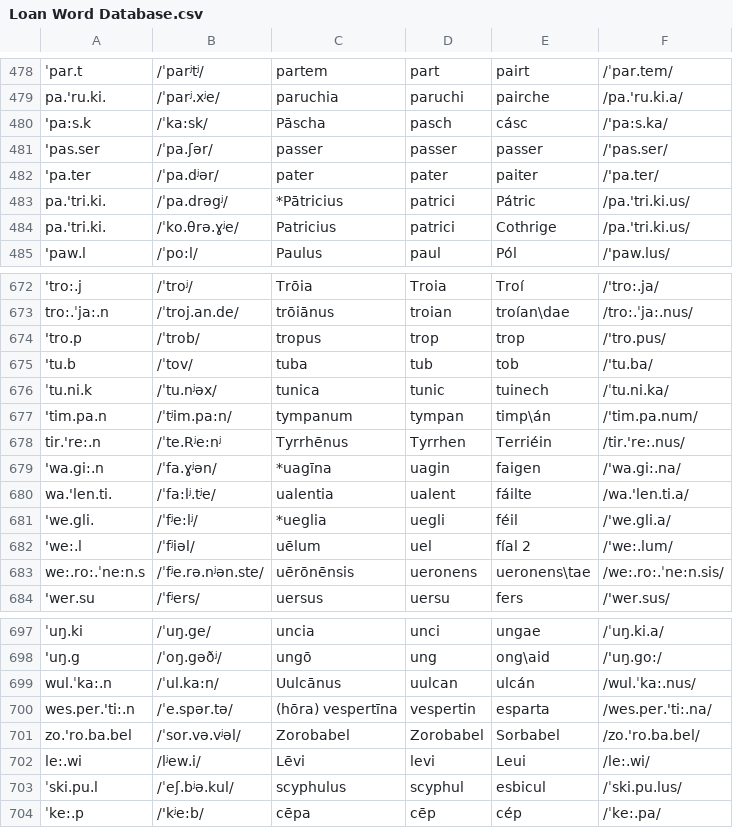
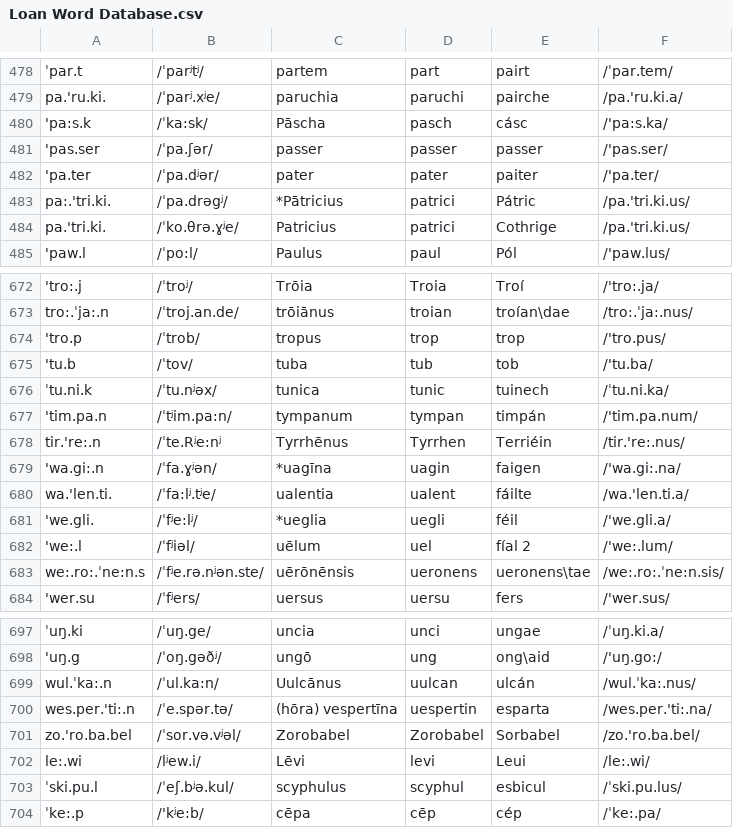
Before and after one commit to bowersd/lat2sgaLoans, a CSV file: monteCarlo/Loan Word Database.csv, drawn as a sheet; only a part is shown, gaps mark what is left out; the diff covers the shown part only; the diff names each change by its address in the sheet, - before the commit and + after, or states it on an @@ line.

```diff
--- a/monteCarlo/Loan Word Database.csv
+++ b/monteCarlo/Loan Word Database.csv
-A483: pa.'tri.ki.
+A483: pa:.'tri.ki.
-E677: timp\án
+E677: timpán
-D700: vespertin
+D700: uespertin
```
Also changed, not shown: 12 edited cells elsewhere in this file, monteCarlo/autodate_input.csv, 1 other file.
